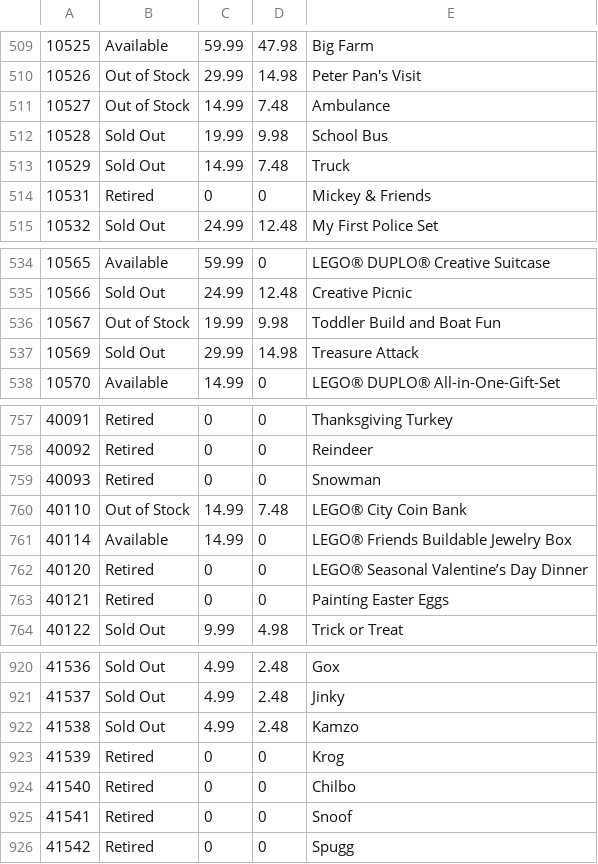
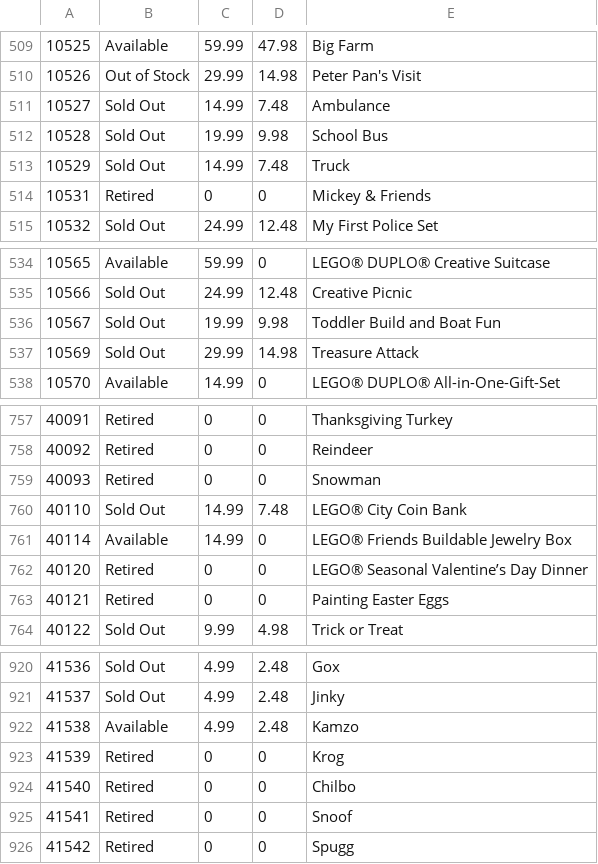
Before and after one commit to hokerlong/lego, a CSV file: lego_scan/snapshot.csv, drawn as a sheet; only a part is shown, gaps mark what is left out.

Commit message:
update 201602221400 snapshot

```diff
--- a/lego_scan/snapshot.csv
+++ b/lego_scan/snapshot.csv
@@ -510,3 +510,3 @@
 10526,"Out of Stock",29.99,14.98,"Peter Pan's Visit"
-10527,"Out of Stock",14.99,7.48,"Ambulance"
+10527,"Sold Out",14.99,7.48,"Ambulance"
 10528,"Sold Out",19.99,9.98,"School Bus"
@@ -535,3 +535,3 @@
 10566,"Sold Out",24.99,12.48,"Creative Picnic"
-10567,"Out of Stock",19.99,9.98,"Toddler Build and Boat Fun"
+10567,"Sold Out",19.99,9.98,"Toddler Build and Boat Fun"
 10569,"Sold Out",29.99,14.98,"Treasure Attack"
@@ -759,3 +759,3 @@
 40093,"Retired",0,0,"Snowman"
-40110,"Out of Stock",14.99,7.48,"LEGO® City Coin Bank"
+40110,"Sold Out",14.99,7.48,"LEGO® City Coin Bank"
 40114,"Available",14.99,0,"LEGO® Friends Buildable Jewelry Box"
@@ -921,3 +921,3 @@
 41537,"Sold Out",4.99,2.48,"Jinky"
-41538,"Sold Out",4.99,2.48,"Kamzo"
+41538,"Available",4.99,2.48,"Kamzo"
 41539,"Retired",0,0,"Krog"
```
